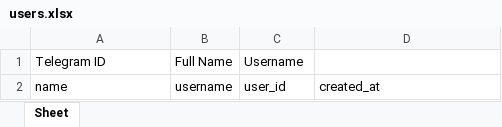
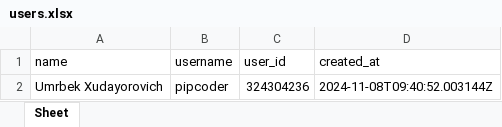
Before and after one commit to goldendevuz/madad-task, an Excel workbook: bot/data/users.xlsx, sheet Sheet, drawn as a sheet; values as stored, in another font and other column widths than the file's, no borders; removed rows and columns are numbered as before the commit, all else as after; the diff names each change by its address in the sheet, - before the commit and + after, or states it on an @@ line.

```diff
--- a/bot/data/users.xlsx (sheet Sheet)
+++ b/bot/data/users.xlsx (sheet Sheet)
-row 1: Telegram ID | Full Name | Username
+row 2: Umrbek Xudayorovich | pipcoder | 324304236 | 2024-11-08T09:40:52.003144Z
```
Also changed, not shown: 4 other files.
